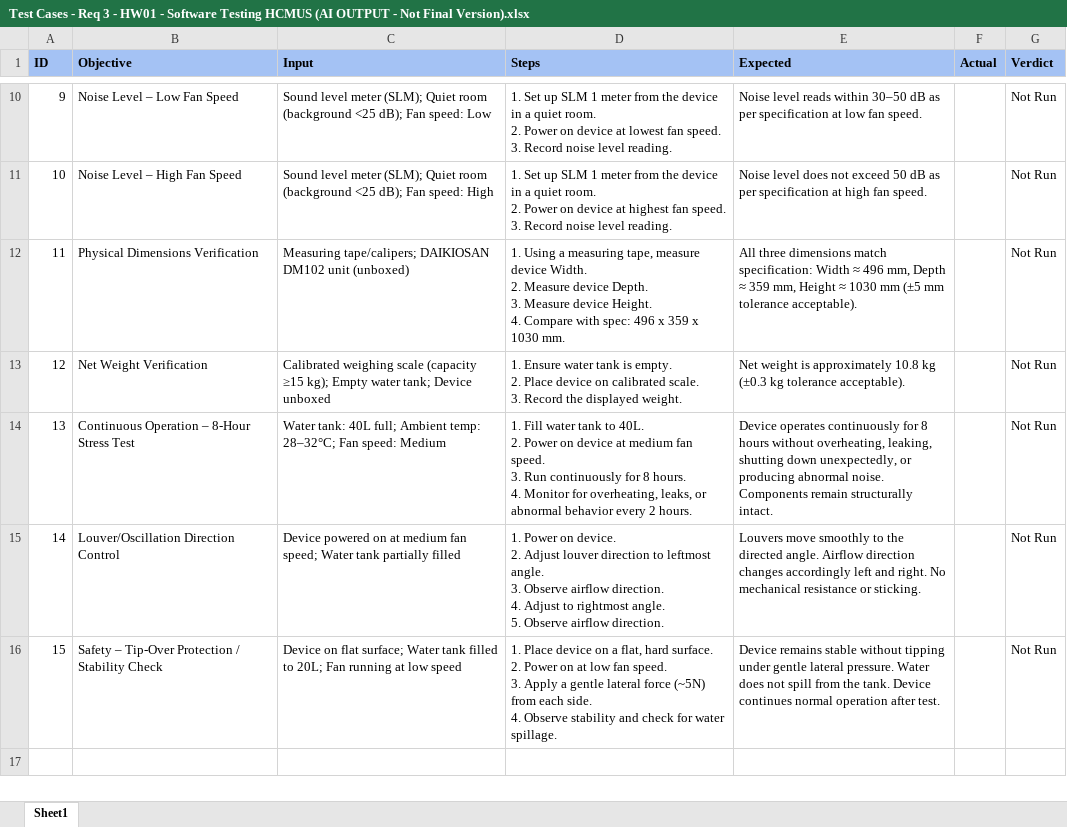
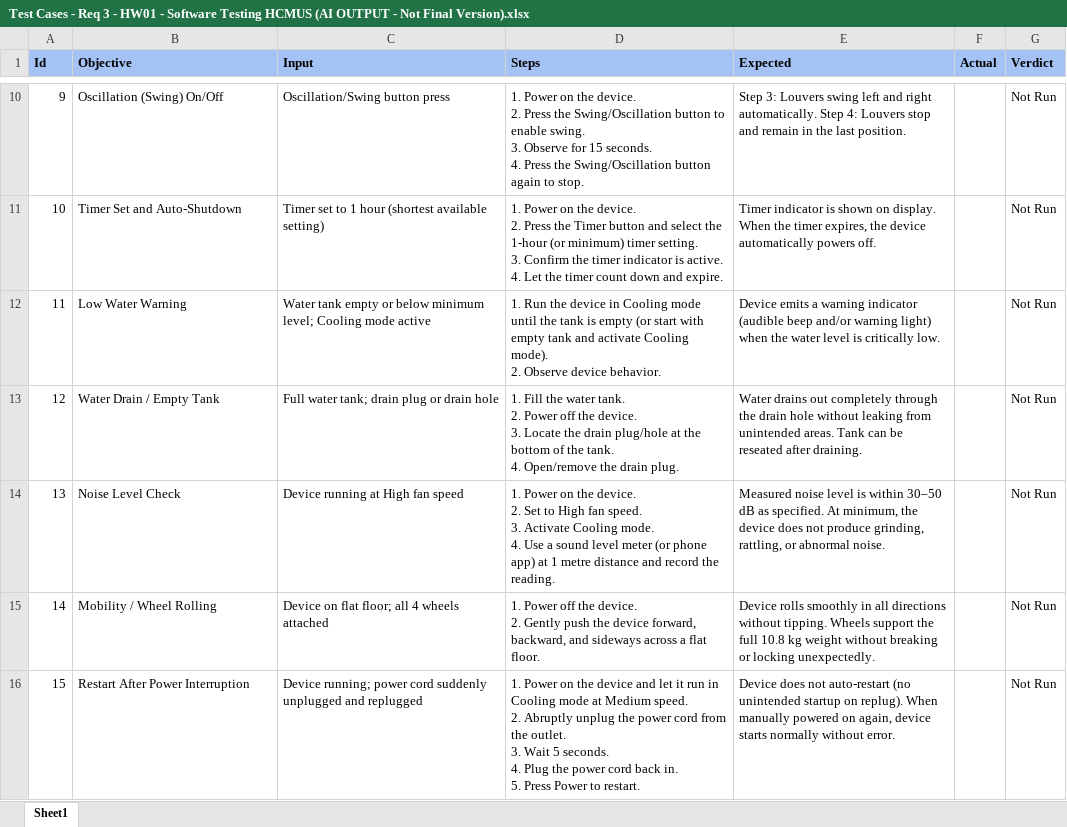
Before and after one commit to BuhDuy256/software_testing_homework, an Excel workbook: assets/Requirement 3 – Test cases for ONE physical product/Test Cases - Req 3 - HW01 - Software Testing HCMUS (AI OUTPUT - Not Final Version).xlsx, sheet Sheet1, drawn as a sheet; only a part is shown, gaps mark what is left out; values as stored, in another font and other column widths than the file's, no borders; charts and pictures not drawn; ↵ is a line break in a cell; the diff covers the shown part only; the diff names each change by its address in the sheet, - before the commit and + after, or states it on an @@ line.

```diff
--- a/assets/Requirement 3 – Test cases for ONE physical product/Test Cases - Req 3 - HW01 - Software Testing HCMUS (AI OUTPUT - Not Final Version).xlsx (sheet Sheet1)
+++ b/assets/Requirement 3 – Test cases for ONE physical product/Test Cases - Req 3 - HW01 - Software Testing HCMUS (AI OUTPUT - Not Final Version).xlsx (sheet Sheet1)
-A1: ID
+A1: Id
-B10 (Objective): Noise Level – Low Fan Speed
+B10 (Objective): Oscillation (Swing) On/Off
-C10 (Input): Sound level meter (SLM); Quiet room (background <25 dB); Fan speed: Low
+C10 (Input): Oscillation/Swing button press
-D10 (Steps): 1. Set up SLM 1 meter from the device in a quiet room. ↵ 2. Power on device at lowest fan speed. ↵ 3. Record noise level reading.
+D10 (Steps): 1. Power on the device. ↵ 2. Press the Swing/Oscillation button to enable swing. ↵ 3. Observe for 15 seconds. ↵ 4. Press the Swing/Oscillation button again to stop.
-E10 (Expected): Noise level reads within 30–50 dB as per specification at low fan speed.
+E10 (Expected): Step 3: Louvers swing left and right automatically. Step 4: Louvers stop and remain in the last position.
-B11 (Objective): Noise Level – High Fan Speed
+B11 (Objective): Timer Set and Auto-Shutdown
-C11 (Input): Sound level meter (SLM); Quiet room (background <25 dB); Fan speed: High
+C11 (Input): Timer set to 1 hour (shortest available setting)
-D11 (Steps): 1. Set up SLM 1 meter from the device in a quiet room. ↵ 2. Power on device at highest fan speed. ↵ 3. Record noise level reading.
+D11 (Steps): 1. Power on the device. ↵ 2. Press the Timer button and select the 1-hour (or minimum) timer setting. ↵ 3. Confirm the timer indicator is active. ↵ 4. Let the timer count down and expire.
-E11 (Expected): Noise level does not exceed 50 dB as per specification at high fan speed.
+E11 (Expected): Timer indicator is shown on display. When the timer expires, the device automatically powers off.
-B12 (Objective): Physical Dimensions Verification
+B12 (Objective): Low Water Warning
-C12 (Input): Measuring tape/calipers; DAIKIOSAN DM102 unit (unboxed)
+C12 (Input): Water tank empty or below minimum level; Cooling mode active
-D12 (Steps): 1. Using a measuring tape, measure device Width. ↵ 2. Measure device Depth. ↵ 3. Measure device Height. ↵ 4. Compare with spec: 496 x 359 x 1030 mm.
+D12 (Steps): 1. Run the device in Cooling mode until the tank is empty (or start with empty tank and activate Cooling mode). ↵ 2. Observe device behavior.
-E12 (Expected): All three dimensions match specification: Width ≈ 496 mm, Depth ≈ 359 mm, Height ≈ 1030 mm (±5 mm tolerance acceptable).
+E12 (Expected): Device emits a warning indicator (audible beep and/or warning light) when the water level is critically low.
-B13 (Objective): Net Weight Verification
+B13 (Objective): Water Drain / Empty Tank
-C13 (Input): Calibrated weighing scale (capacity ≥15 kg); Empty water tank; Device unboxed
+C13 (Input): Full water tank; drain plug or drain hole
-D13 (Steps): 1. Ensure water tank is empty. ↵ 2. Place device on calibrated scale. ↵ 3. Record the displayed weight.
+D13 (Steps): 1. Fill the water tank. ↵ 2. Power off the device. ↵ 3. Locate the drain plug/hole at the bottom of the tank. ↵ 4. Open/remove the drain plug.
-E13 (Expected): Net weight is approximately 10.8 kg (±0.3 kg tolerance acceptable).
+E13 (Expected): Water drains out completely through the drain hole without leaking from unintended areas. Tank can be reseated after draining.
-B14 (Objective): Continuous Operation – 8-Hour Stress Test
+B14 (Objective): Noise Level Check
-C14 (Input): Water tank: 40L full; Ambient temp: 28–32°C; Fan speed: Medium
+C14 (Input): Device running at High fan speed
-D14 (Steps): 1. Fill water tank to 40L. ↵ 2. Power on device at medium fan speed. ↵ 3. Run continuously for 8 hours. ↵ 4. Monitor for overheating, leaks, or abnormal behavior every 2 hours.
+D14 (Steps): 1. Power on the device. ↵ 2. Set to High fan speed. ↵ 3. Activate Cooling mode. ↵ 4. Use a sound level meter (or phone app) at 1 metre distance and record the reading.
-E14 (Expected): Device operates continuously for 8 hours without overheating, leaking, shutting down unexpectedly, or producing abnormal noise. Components remain structurally intact.
+E14 (Expected): Measured noise level is within 30–50 dB as specified. At minimum, the device does not produce grinding, rattling, or abnormal noise.
-B15 (Objective): Louver/Oscillation Direction Control
+B15 (Objective): Mobility / Wheel Rolling
-C15 (Input): Device powered on at medium fan speed; Water tank partially filled
+C15 (Input): Device on flat floor; all 4 wheels attached
-D15 (Steps): 1. Power on device. ↵ 2. Adjust louver direction to leftmost angle. ↵ 3. Observe airflow direction. ↵ 4. Adjust to rightmost angle. ↵ 5. Observe airflow direction.
+D15 (Steps): 1. Power off the device. ↵ 2. Gently push the device forward, backward, and sideways across a flat floor.
-E15 (Expected): Louvers move smoothly to the directed angle. Airflow direction changes accordingly left and right. No mechanical resistance or sticking.
+E15 (Expected): Device rolls smoothly in all directions without tipping. Wheels support the full 10.8 kg weight without breaking or locking unexpectedly.
-B16 (Objective): Safety – Tip-Over Protection / Stability Check
+B16 (Objective): Restart After Power Interruption
-C16 (Input): Device on flat surface; Water tank filled to 20L; Fan running at low speed
+C16 (Input): Device running; power cord suddenly unplugged and replugged
-D16 (Steps): 1. Place device on a flat, hard surface. ↵ 2. Power on at low fan speed. ↵ 3. Apply a gentle lateral force (~5N) from each side. ↵ 4. Observe stability and check for water spillage.
+D16 (Steps): 1. Power on the device and let it run in Cooling mode at Medium speed. ↵ 2. Abruptly unplug the power cord from the outlet. ↵ 3. Wait 5 seconds. ↵ 4. Plug the power cord back in. ↵ 5. Press Power to restart.
-E16 (Expected): Device remains stable without tipping under gentle lateral pressure. Water does not spill from the tank. Device continues normal operation after test.
+E16 (Expected): Device does not auto-restart (no unintended startup on replug). When manually powered on again, device starts normally without error.
```
Also changed, not shown: 32 edited cells elsewhere in this sheet.
